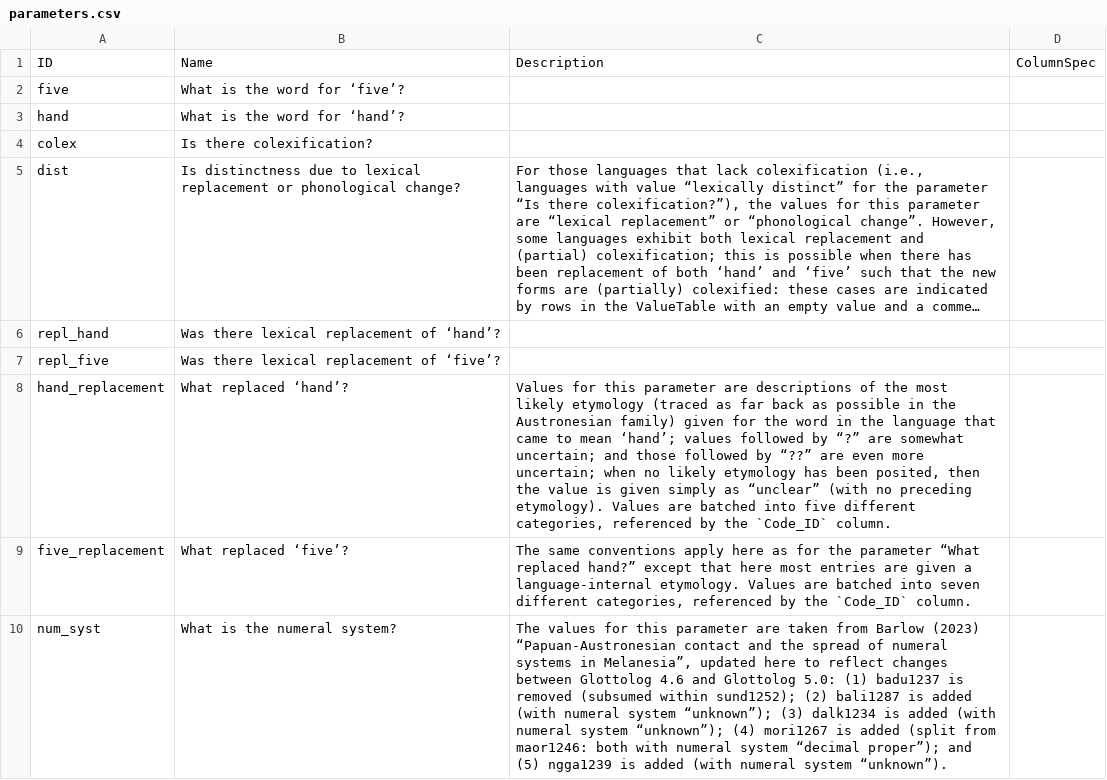
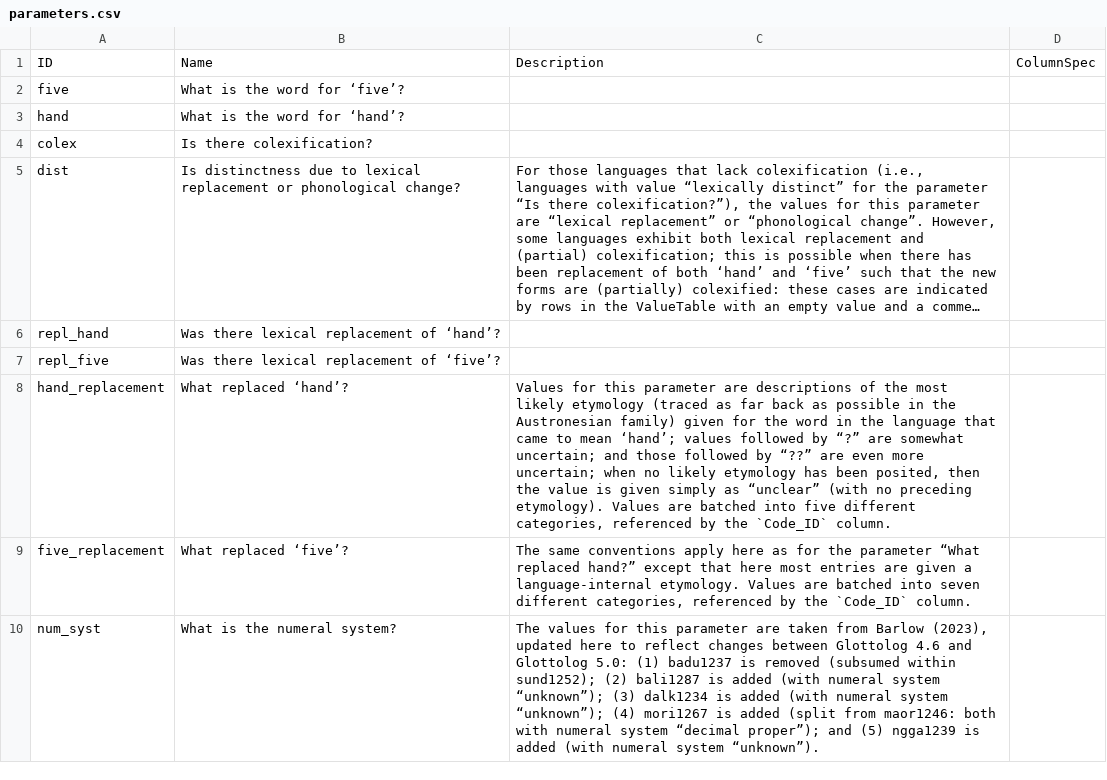
Before and after one commit to cldf-datasets/barlowhandandfive, a CSV file: cldf/parameters.csv, drawn as a sheet; long unchanged cells end in ….

Commit message:
Update parameters.csv
Removed “Papuan-Austronesian contact and the spread of numeral systems in Melanesia”

```diff
--- a/cldf/parameters.csv
+++ b/cldf/parameters.csv
@@ -9,2 +9,2 @@ hand_replacement,What replaced ‘hand’?,"Values for this parameter are descri
 five_replacement,What replaced ‘five’?,"The same conventions apply here as for the parameter “What replaced hand?” except that here most entries are given a language-internal etymology. Values are batched into seven different categories, referenced by the `Code_ID` column.",
-num_syst,What is the numeral system?,"The values for this parameter  are taken from Barlow (2023) “Papuan-Austronesian contact and the spread of numeral systems in Melanesia”, updated here to reflect changes between Glottolog 4.6 and Glottolog 5.0: (1) badu1237 is removed (subsumed within sund1252); (2) bali1287 is added (with numeral system “unknown”); (3) dalk1234 is added (with numeral system “unknown”); (4) mori1267 is added (split from maor1246: both with numeral system “decimal proper”); and (5) ngga1239 is added (with numeral system “unknown”).",
+num_syst,What is the numeral system?,"The values for this parameter  are taken from Barlow (2023), updated here to reflect changes between Glottolog 4.6 and Glottolog 5.0: (1) badu1237 is removed (subsumed within sund1252); (2) bali1287 is added (with numeral system “unknown”); (3) dalk1234 is added (with numeral system “unknown”); (4) mori1267 is added (split from maor1246: both with numeral system “decimal proper”); and (5) ngga1239 is added (with numeral system “unknown”).",
```
